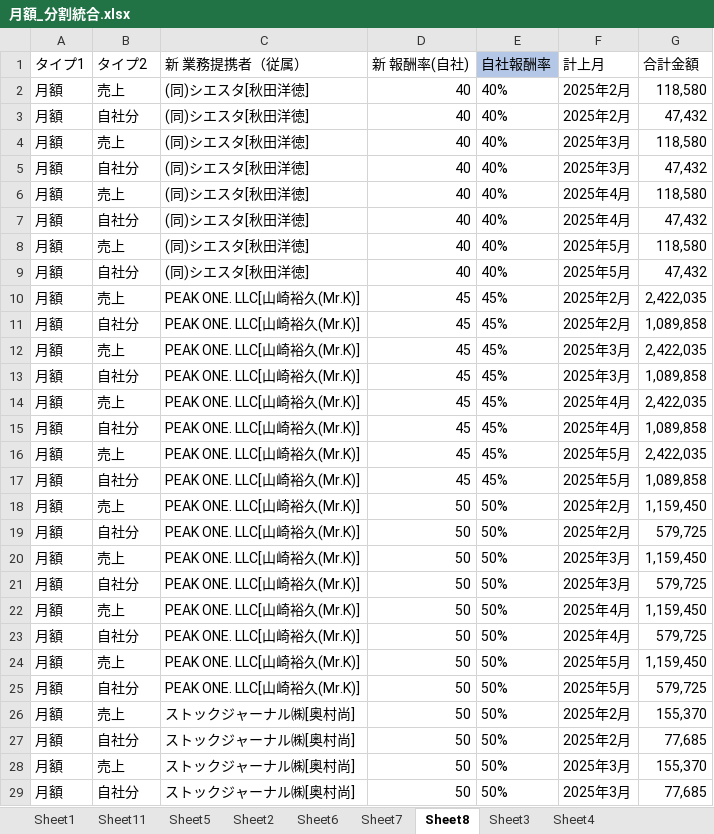
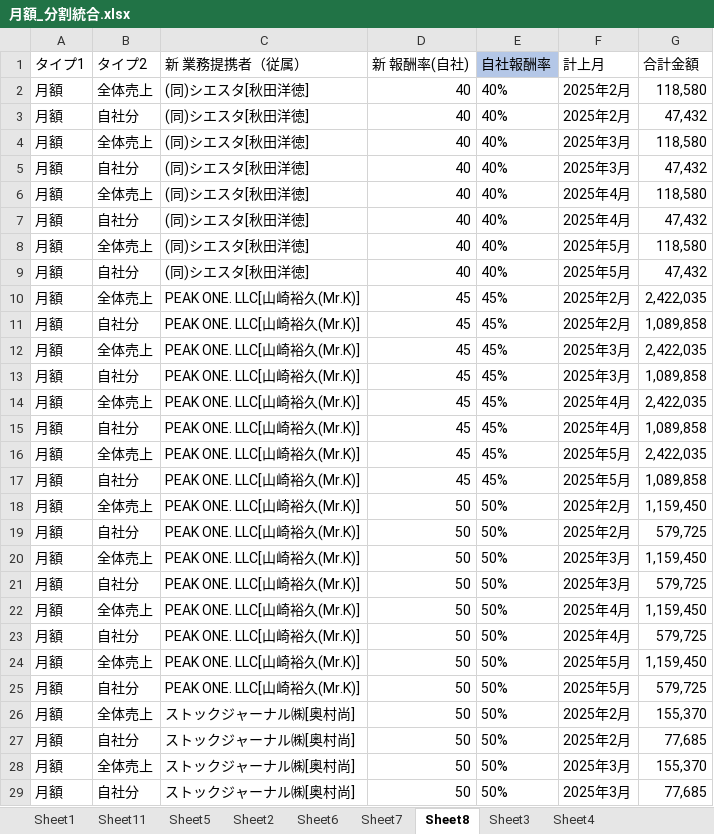
Before and after one commit to resazm/RES, an Excel workbook: 月額_分割統合.xlsx, sheet Sheet8, drawn as a sheet; only a part is shown; values as stored, in another font and other column widths than the file's, no borders; the diff covers the shown part only; the diff names each change by its address in the sheet, - before the commit and + after, or states it on an @@ line.

Commit message:
Add files via upload

```diff
--- a/月額_分割統合.xlsx (sheet Sheet8)
+++ b/月額_分割統合.xlsx (sheet Sheet8)
-B2 (タイプ2): 売上
+B2 (タイプ2): 全体売上
-B4 (タイプ2): 売上
+B4 (タイプ2): 全体売上
-B6 (タイプ2): 売上
+B6 (タイプ2): 全体売上
-B8 (タイプ2): 売上
+B8 (タイプ2): 全体売上
-B10 (タイプ2): 売上
+B10 (タイプ2): 全体売上
-B12 (タイプ2): 売上
+B12 (タイプ2): 全体売上
-B14 (タイプ2): 売上
+B14 (タイプ2): 全体売上
-B16 (タイプ2): 売上
+B16 (タイプ2): 全体売上
-B18 (タイプ2): 売上
+B18 (タイプ2): 全体売上
-B20 (タイプ2): 売上
+B20 (タイプ2): 全体売上
-B22 (タイプ2): 売上
+B22 (タイプ2): 全体売上
-B24 (タイプ2): 売上
+B24 (タイプ2): 全体売上
-B26 (タイプ2): 売上
+B26 (タイプ2): 全体売上
-B28 (タイプ2): 売上
+B28 (タイプ2): 全体売上
```
Also changed, not shown: 42 edited cells elsewhere in this sheet.
